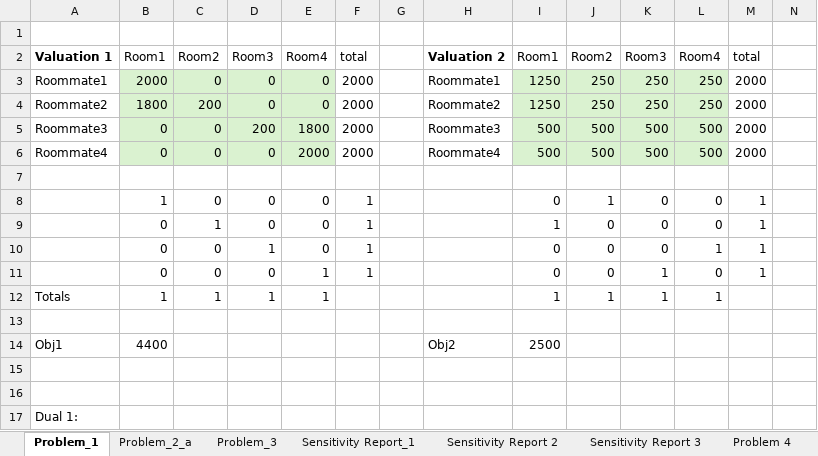
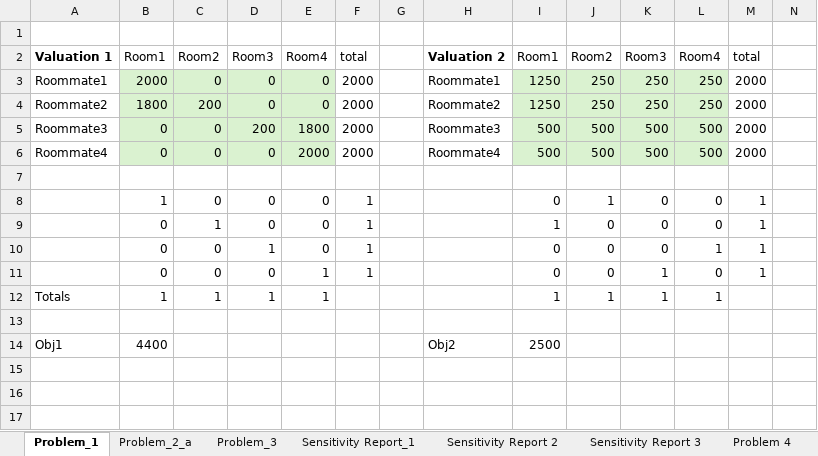
Before and after one commit to johannesfuest/Applied_Optimization, an Excel workbook: hw2/envy_free_problems.xlsx, sheet Problem_1, drawn as a sheet; only a part is shown; values as stored, in another font and other column widths than the file's, no borders; rows hold the shown columns only; the diff names each change by its address in the sheet, - before the commit and + after, or states it on an @@ line.

```diff
--- a/hw2/envy_free_problems.xlsx (sheet Problem_1)
+++ b/hw2/envy_free_problems.xlsx (sheet Problem_1)
-row 15: (empty)
-row 16: (empty)
-row 17: Dual 1:
```
Also changed, not shown: 2 other files.
